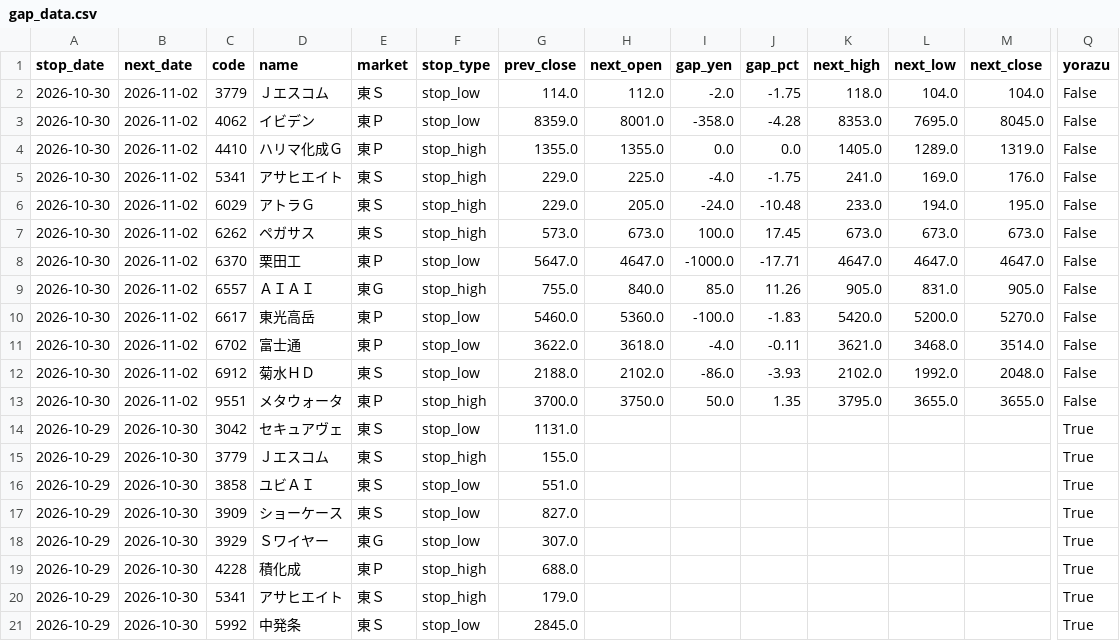
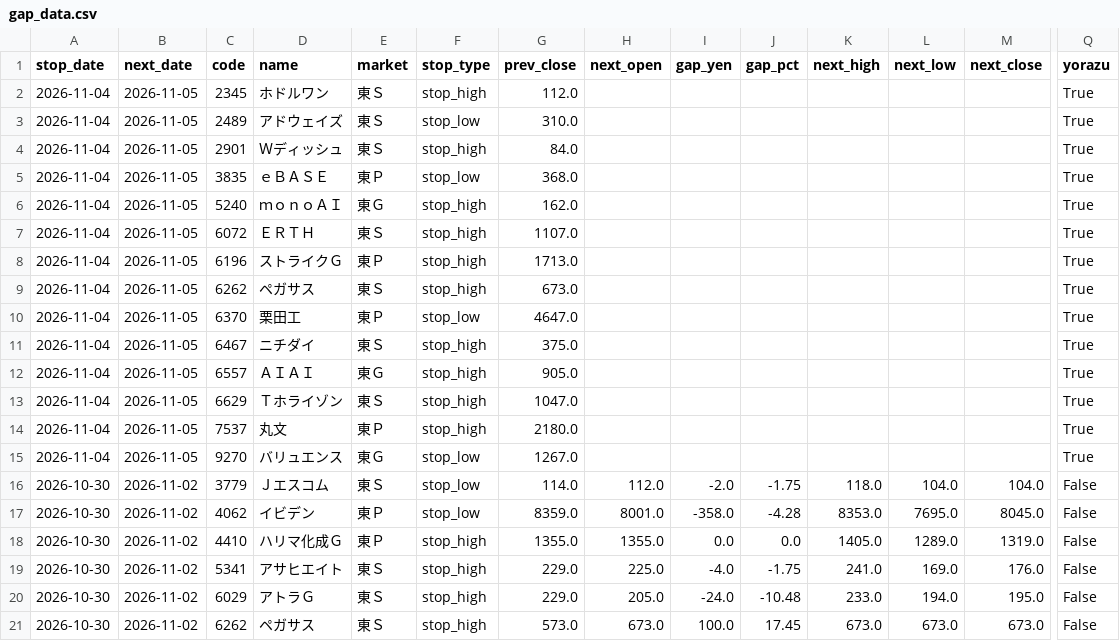
Before and after one commit to jpn-x/stop-gap-analysis, a CSV file: data/gap_data.csv, drawn as a sheet; only a part is shown, gaps mark what is left out; the shorter side is filled out with more unchanged rows; rows hold the shown columns only; the diff names each change by its address in the sheet, - before the commit and + after, or states it on an @@ line.

```diff
--- a/data/gap_data.csv
+++ b/data/gap_data.csv
+row 2: 2026-11-04 | 2026-11-05 | 2345 | ホドルワン | 東Ｓ | stop_high | 112.0 |  |  |  |  |  |  | True
+row 3: 2026-11-04 | 2026-11-05 | 2489 | アドウェイズ | 東Ｓ | stop_low | 310.0 |  |  |  |  |  |  | True
+row 4: 2026-11-04 | 2026-11-05 | 2901 | Ｗディッシュ | 東Ｓ | stop_high | 84.0 |  |  |  |  |  |  | True
+row 5: 2026-11-04 | 2026-11-05 | 3835 | ｅＢＡＳＥ | 東Ｐ | stop_low | 368.0 |  |  |  |  |  |  | True
+row 6: 2026-11-04 | 2026-11-05 | 5240 | ｍｏｎｏＡＩ | 東Ｇ | stop_high | 162.0 |  |  |  |  |  |  | True
+row 7: 2026-11-04 | 2026-11-05 | 6072 | ＥＲＴＨ | 東Ｓ | stop_high | 1107.0 |  |  |  |  |  |  | True
+row 8: 2026-11-04 | 2026-11-05 | 6196 | ストライクＧ | 東Ｐ | stop_high | 1713.0 |  |  |  |  |  |  | True
+row 9: 2026-11-04 | 2026-11-05 | 6262 | ペガサス | 東Ｓ | stop_high | 673.0 |  |  |  |  |  |  | True
+row 10: 2026-11-04 | 2026-11-05 | 6370 | 栗田工 | 東Ｐ | stop_low | 4647.0 |  |  |  |  |  |  | True
+row 11: 2026-11-04 | 2026-11-05 | 6467 | ニチダイ | 東Ｓ | stop_high | 375.0 |  |  |  |  |  |  | True
+row 12: 2026-11-04 | 2026-11-05 | 6557 | ＡＩＡＩ | 東Ｇ | stop_high | 905.0 |  |  |  |  |  |  | True
+row 13: 2026-11-04 | 2026-11-05 | 6629 | Ｔホライゾン | 東Ｓ | stop_high | 1047.0 |  |  |  |  |  |  | True
+row 14: 2026-11-04 | 2026-11-05 | 7537 | 丸文 | 東Ｐ | stop_high | 2180.0 |  |  |  |  |  |  | True
+row 15: 2026-11-04 | 2026-11-05 | 9270 | バリュエンス | 東Ｇ | stop_low | 1267.0 |  |  |  |  |  |  | True
```
